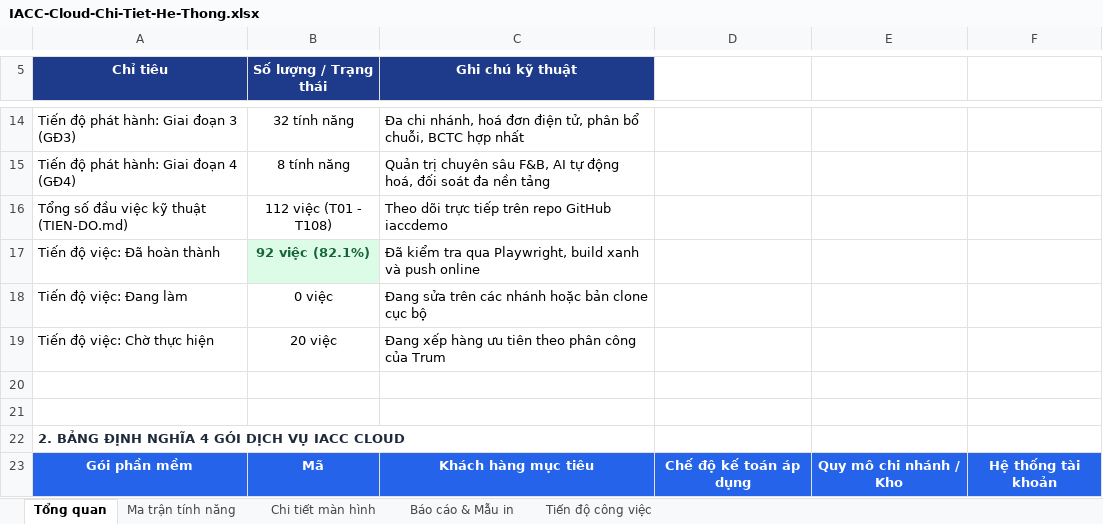
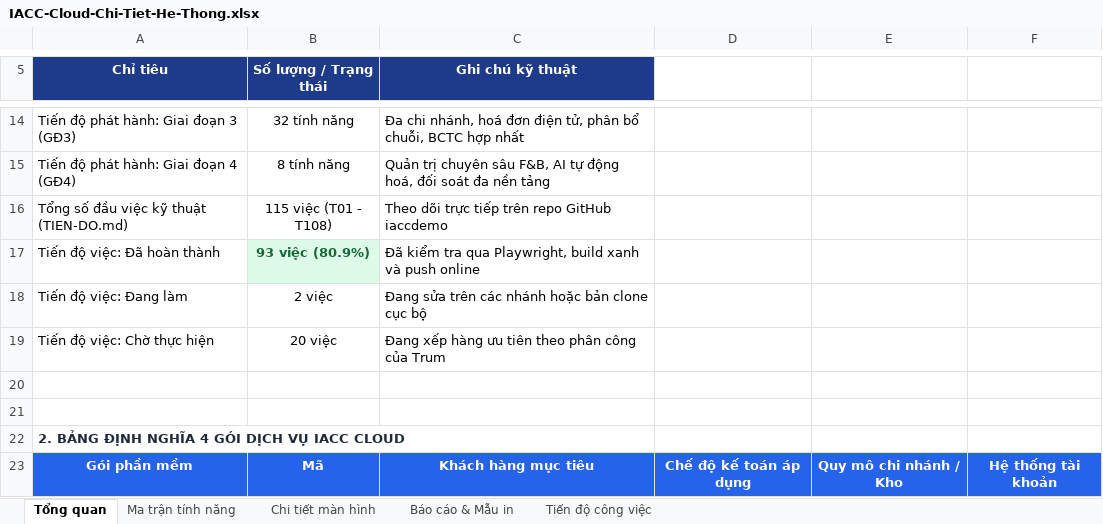
Before and after one commit to trungkhanhduong93/iaccdemo, an Excel workbook: docs/IACC-Cloud-Chi-Tiet-He-Thong.xlsx, sheet Tổng quan, drawn as a sheet; only a part is shown, gaps mark what is left out; values as stored, in another font and other column widths than the file's, no borders; the diff names each change by its address in the sheet, - before the commit and + after, or states it on an @@ line.

```diff
--- a/docs/IACC-Cloud-Chi-Tiet-He-Thong.xlsx (sheet Tổng quan)
+++ b/docs/IACC-Cloud-Chi-Tiet-He-Thong.xlsx (sheet Tổng quan)
-B16 (Số lượng / Trạng thái): 112 việc (T01 - T108)
+B16 (Số lượng / Trạng thái): 115 việc (T01 - T108)
-B17 (Số lượng / Trạng thái): 92 việc (82.1%)
+B17 (Số lượng / Trạng thái): 93 việc (80.9%)
-B18 (Số lượng / Trạng thái): 0 việc
+B18 (Số lượng / Trạng thái): 2 việc
```
Also changed, not shown: sheet Tiến độ công việc, 9 other files.
